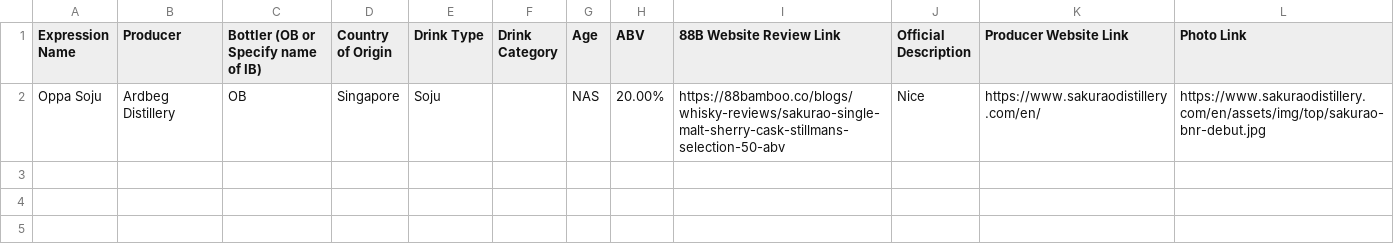
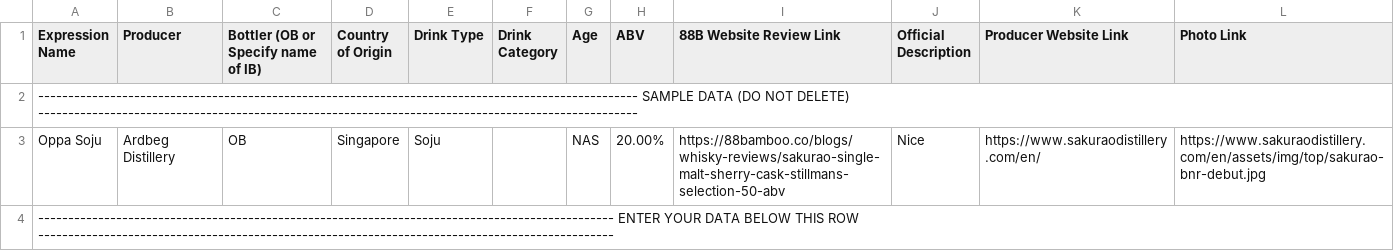
Before and after one commit to jwleong1999/the-green-bamboo, a CSV file: Dataset/listingsFormat.csv, drawn as a sheet; the diff names each change by its address in the sheet, - before the commit and + after, or states it on an @@ line.

Commit message:
updated csv listing format and search view!

```diff
--- a/Dataset/listingsFormat.csv
+++ b/Dataset/listingsFormat.csv
+row 2: ---------------------------------------------------------------------------------------------------- SAMPLE DATA (DO NOT DELETE) ----------------------------------------------------------------------------------------------------
+row 4: ------------------------------------------------------------------------------------------------ ENTER YOUR DATA BELOW THIS ROW ------------------------------------------------------------------------------------------------
```
Also changed, not shown: 1 other file.
